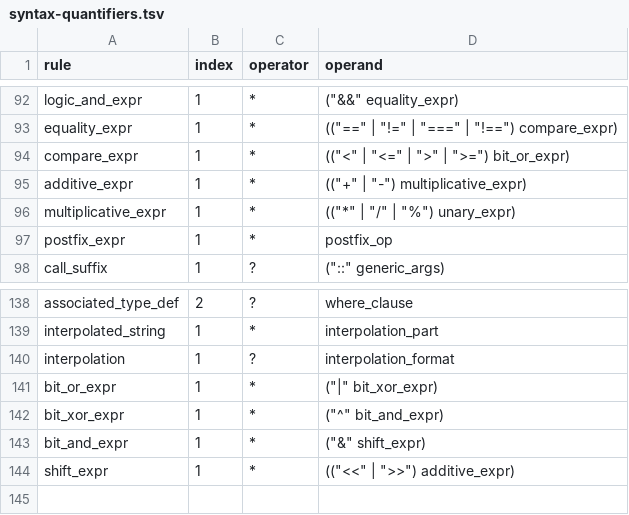
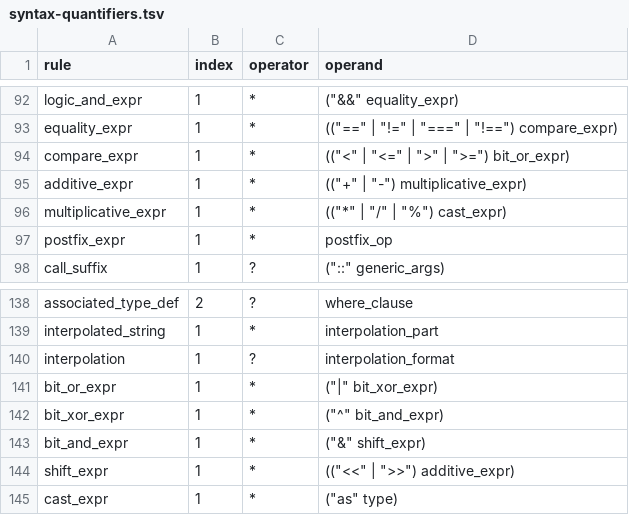
Before and after one commit to kagari-lang/kagari, a TSV file: docs/syntax-quantifiers.tsv, drawn as a sheet; only a part is shown, gaps mark what is left out.

```diff
--- a/docs/syntax-quantifiers.tsv
+++ b/docs/syntax-quantifiers.tsv
@@ -95,3 +95,3 @@ compare_expr	1	*	(("<" | "<=" | ">" | ">=") bit_or_expr)
 additive_expr	1	*	(("+" | "-") multiplicative_expr)
-multiplicative_expr	1	*	(("*" | "/" | "%") unary_expr)
+multiplicative_expr	1	*	(("*" | "/" | "%") cast_expr)
 postfix_expr	1	*	postfix_op
@@ -144 +144,2 @@ bit_and_expr	1	*	("&" shift_expr)
 shift_expr	1	*	(("<<" | ">>") additive_expr)
+cast_expr	1	*	("as" type)
```
Also changed, not shown: docs/syntax-coverage.tsv, 51 other files.
